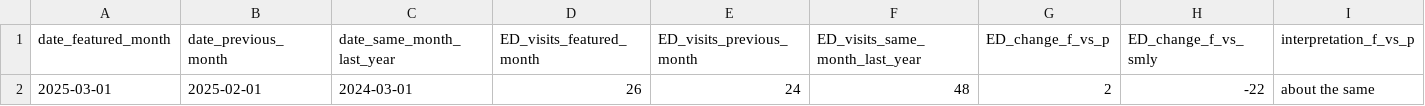
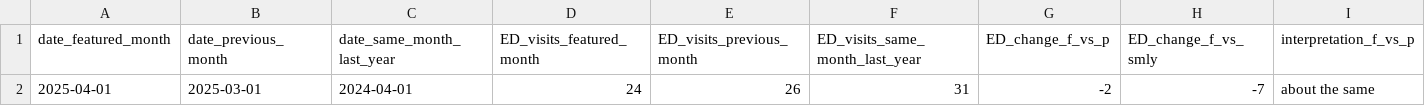
Before and after one commit to peterboroughpublichealth/public-data-opioid-EWSS, a CSV file: ED-visits-ACES/PPH/ED_ACES_PPH_comparisons_month_to_month.csv, drawn as a sheet; only a part is shown; removed rows and columns are numbered as before the commit, all else as after; rows hold the shown columns only; the diff names each change by its address in the sheet, - before the commit and + after, or states it on an @@ line.

```diff
--- a/ED-visits-ACES/PPH/ED_ACES_PPH_comparisons_month_to_month.csv
+++ b/ED-visits-ACES/PPH/ED_ACES_PPH_comparisons_month_to_month.csv
-row 2: 2025-03-01 | 2025-02-01 | 2024-03-01 | 26 | 24 | 48 | 2 | -22 | about the same
+row 2: 2025-04-01 | 2025-03-01 | 2024-04-01 | 24 | 26 | 31 | -2 | -7 | about the same
```
Also changed, not shown: ED-visits-ACES/PPH/ED_ACES_PPH_by_month.csv, ED-visits-ACES/PPH/ED_ACES_PPH_metrics_last_12_months.csv, 1 other file.
